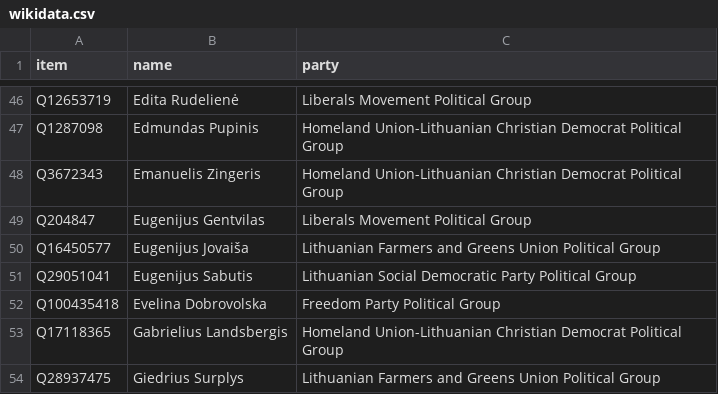
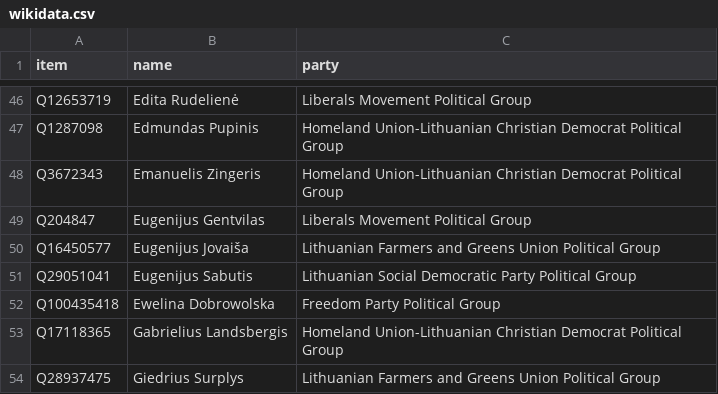
Before and after one commit to every-politician-scrapers/lithuania-seimas-official, a CSV file: data/wikidata.csv, drawn as a sheet; only a part is shown, gaps mark what is left out.

```diff
--- a/data/wikidata.csv
+++ b/data/wikidata.csv
@@ -51,3 +51,3 @@ Q16450577,Eugenijus Jovaiša,Lithuanian Farmers and Greens Union Political Group
 Q29051041,Eugenijus Sabutis,Lithuanian Social Democratic Party Political Group
-Q100435418,Evelina Dobrovolska,Freedom Party Political Group
+Q100435418,Ewelina Dobrowolska,Freedom Party Political Group
 Q17118365,Gabrielius Landsbergis,Homeland Union-Lithuanian Christian Democrat Political Group
```
Also changed, not shown: data/diff.csv.
